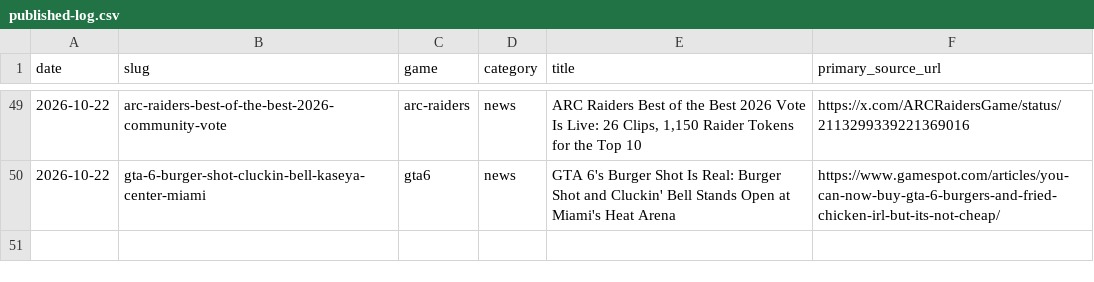
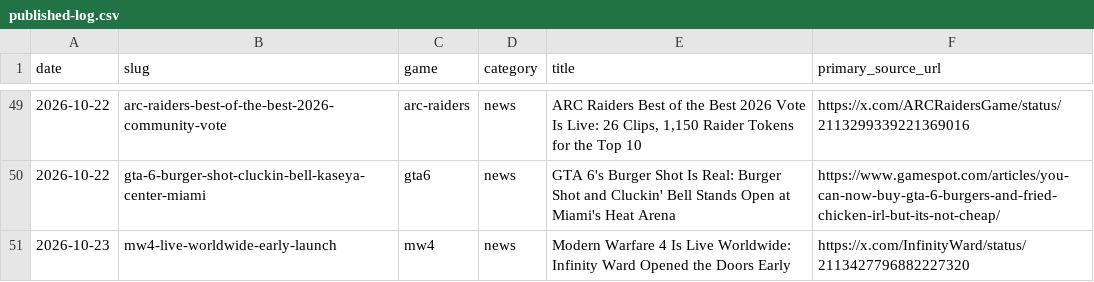
Before and after one commit to SDK432/earlyloot, a CSV file: content/published-log.csv, drawn as a sheet; only a part is shown, gaps mark what is left out.

Commit message:
News: MW4 is live worldwide after Infinity Ward opened the doors early

```diff
--- a/content/published-log.csv
+++ b/content/published-log.csv
@@ -50 +50,2 @@ date,slug,game,category,title,primary_source_url
 2026-10-22,gta-6-burger-shot-cluckin-bell-kaseya-center-miami,gta6,news,GTA 6's Burger Shot Is Real: Burger Shot and Cluckin' Bell Stands Open at Miami's Heat Arena,https://www.gamespot.com/articles/you-can-now-buy-gta-6-burgers-and-fried-chicken-irl-but-its-not-cheap/
+2026-10-23,mw4-live-worldwide-early-launch,mw4,news,Modern Warfare 4 Is Live Worldwide: Infinity Ward Opened the Doors Early,https://x.com/InfinityWard/status/2113427796882227320
```
Also changed, not shown: 3 other files.
